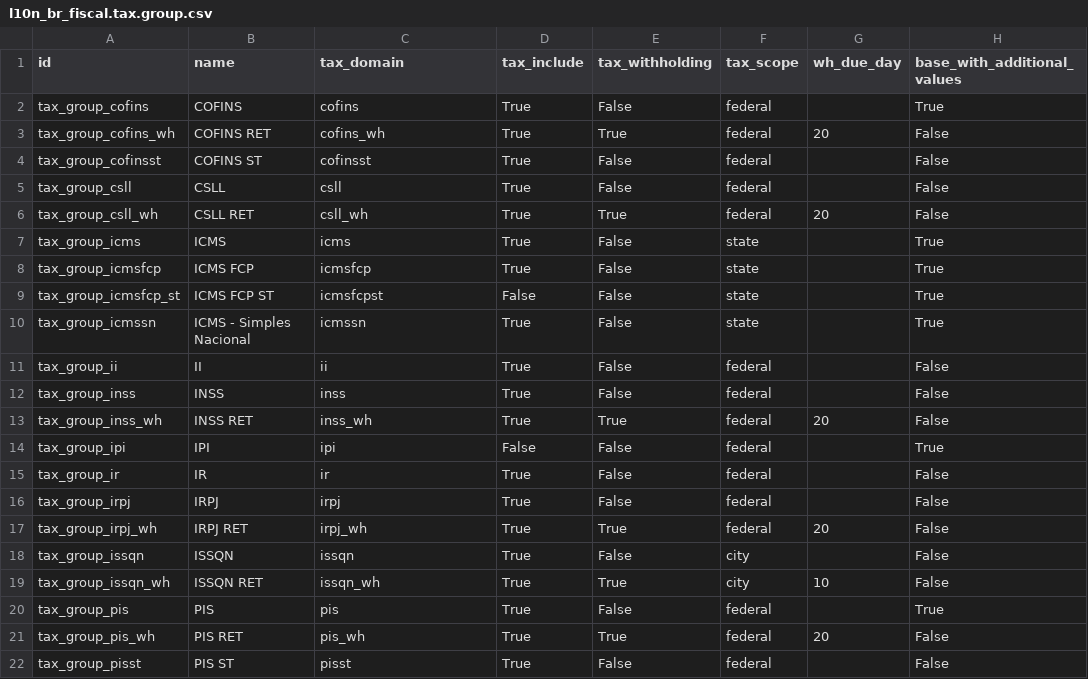
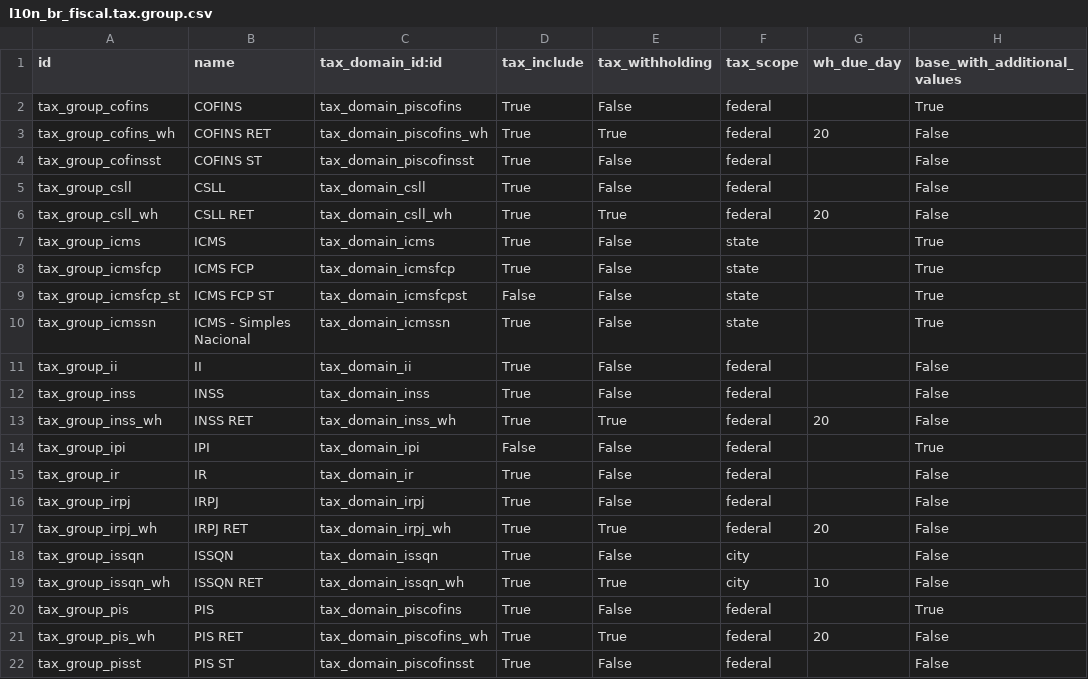
Before and after one commit to vinicri/odoo, a CSV file: hiperpan/addons/l10n_br_fiscal/data/l10n_br_fiscal.tax.group.csv, drawn as a sheet.

```diff
--- a/hiperpan/addons/l10n_br_fiscal/data/l10n_br_fiscal.tax.group.csv
+++ b/hiperpan/addons/l10n_br_fiscal/data/l10n_br_fiscal.tax.group.csv
@@ -1,22 +1,22 @@
-"id","name","tax_domain","tax_include","tax_withholding","tax_scope","wh_due_day","base_with_additional_values"
-"tax_group_cofins","COFINS","cofins","True","False","federal","","True"
-"tax_group_cofins_wh","COFINS RET","cofins_wh","True","True","federal","20","False"
-"tax_group_cofinsst","COFINS ST","cofinsst","True","False","federal","","False"
-"tax_group_csll","CSLL","csll","True","False","federal","","False"
-"tax_group_csll_wh","CSLL RET","csll_wh","True","True","federal","20","False"
-"tax_group_icms","ICMS","icms","True","False","state","","True"
-"tax_group_icmsfcp","ICMS FCP","icmsfcp","True","False","state","","True"
-"tax_group_icmsfcp_st","ICMS FCP ST","icmsfcpst","False","False","state","","True"
-"tax_group_icmssn","ICMS - Simples Nacional","icmssn","True","False","state","","True"
-"tax_group_ii","II","ii","True","False","federal","","False"
-"tax_group_inss","INSS","inss","True","False","federal","","False"
-"tax_group_inss_wh","INSS RET","inss_wh","True","True","federal","20","False"
-"tax_group_ipi","IPI","ipi","False","False","federal","","True"
-"tax_group_ir","IR","ir","True","False","federal","","False"
-"tax_group_irpj","IRPJ","irpj","True","False","federal","","False"
-"tax_group_irpj_wh","IRPJ RET","irpj_wh","True","True","federal","20","False"
-"tax_group_issqn","ISSQN","issqn","True","False","city","","False"
-"tax_group_issqn_wh","ISSQN RET","issqn_wh","True","True","city","10","False"
-"tax_group_pis","PIS","pis","True","False","federal","","True"
-"tax_group_pis_wh","PIS RET","pis_wh","True","True","federal","20","False"
-"tax_group_pisst","PIS ST","pisst","True","False","federal","","False"
+"id","name","tax_domain_id:id","tax_include","tax_withholding","tax_scope","wh_due_day","base_with_additional_values"
+"tax_group_cofins","COFINS","tax_domain_piscofins","True","False","federal","","True"
+"tax_group_cofins_wh","COFINS RET","tax_domain_piscofins_wh","True","True","federal","20","False"
+"tax_group_cofinsst","COFINS ST","tax_domain_piscofinsst","True","False","federal","","False"
+"tax_group_csll","CSLL","tax_domain_csll","True","False","federal","","False"
+"tax_group_csll_wh","CSLL RET","tax_domain_csll_wh","True","True","federal","20","False"
+"tax_group_icms","ICMS","tax_domain_icms","True","False","state","","True"
+"tax_group_icmsfcp","ICMS FCP","tax_domain_icmsfcp","True","False","state","","True"
+"tax_group_icmsfcp_st","ICMS FCP ST","tax_domain_icmsfcpst","False","False","state","","True"
+"tax_group_icmssn","ICMS - Simples Nacional","tax_domain_icmssn","True","False","state","","True"
+"tax_group_ii","II","tax_domain_ii","True","False","federal","","False"
+"tax_group_inss","INSS","tax_domain_inss","True","False","federal","","False"
+"tax_group_inss_wh","INSS RET","tax_domain_inss_wh","True","True","federal","20","False"
+"tax_group_ipi","IPI","tax_domain_ipi","False","False","federal","","True"
+"tax_group_ir","IR","tax_domain_ir","True","False","federal","","False"
+"tax_group_irpj","IRPJ","tax_domain_irpj","True","False","federal","","False"
+"tax_group_irpj_wh","IRPJ RET","tax_domain_irpj_wh","True","True","federal","20","False"
+"tax_group_issqn","ISSQN","tax_domain_issqn","True","False","city","","False"
+"tax_group_issqn_wh","ISSQN RET","tax_domain_issqn_wh","True","True","city","10","False"
+"tax_group_pis","PIS","tax_domain_piscofins","True","False","federal","","True"
+"tax_group_pis_wh","PIS RET","tax_domain_piscofins_wh","True","True","federal","20","False"
+"tax_group_pisst","PIS ST","tax_domain_piscofinsst","True","False","federal","","False"
```
Also changed, not shown: hiperpan/addons/l10n_br_fiscal/data/l10n_br_fiscal.cst.csv, hiperpan/addons/l10n_br_fiscal/data/l10n_br_fiscal.tax.csv, 25 other files.
